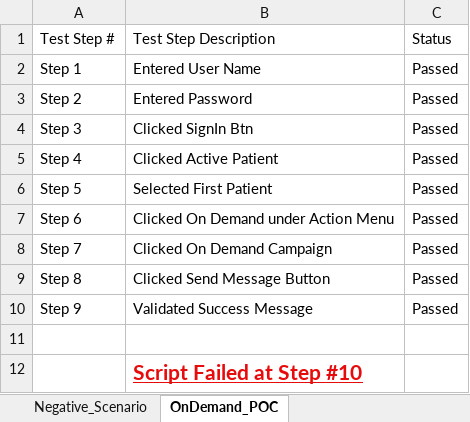
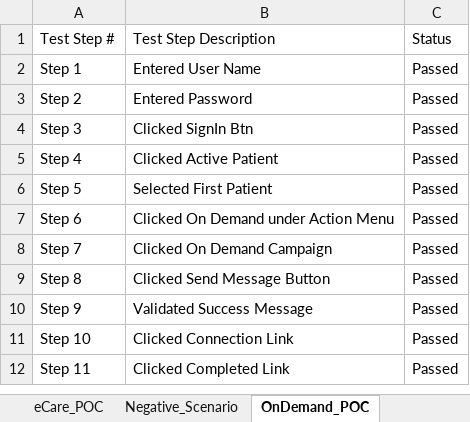
Before and after one commit to lakshminagandla/Cypress_Automation, an Excel workbook: ExcelTestReport.xlsx, sheet OnDemand_POC, drawn as a sheet; values as stored, in another font and other column widths than the file's, no borders; removed rows and columns are numbered as before the commit, all else as after; the diff names each change by its address in the sheet, - before the commit and + after, or states it on an @@ line.

```diff
--- a/ExcelTestReport.xlsx (sheet OnDemand_POC)
+++ b/ExcelTestReport.xlsx (sheet OnDemand_POC)
+sheet tab: eCare_POC
-row 11: (empty)
+row 11: Step 10 | Clicked Connection Link | Passed
-row 12:  | Script Failed at Step #10
+row 12: Step 11 | Clicked Completed Link | Passed
```
Also changed, not shown: other sheet tabs, 1 other file.
